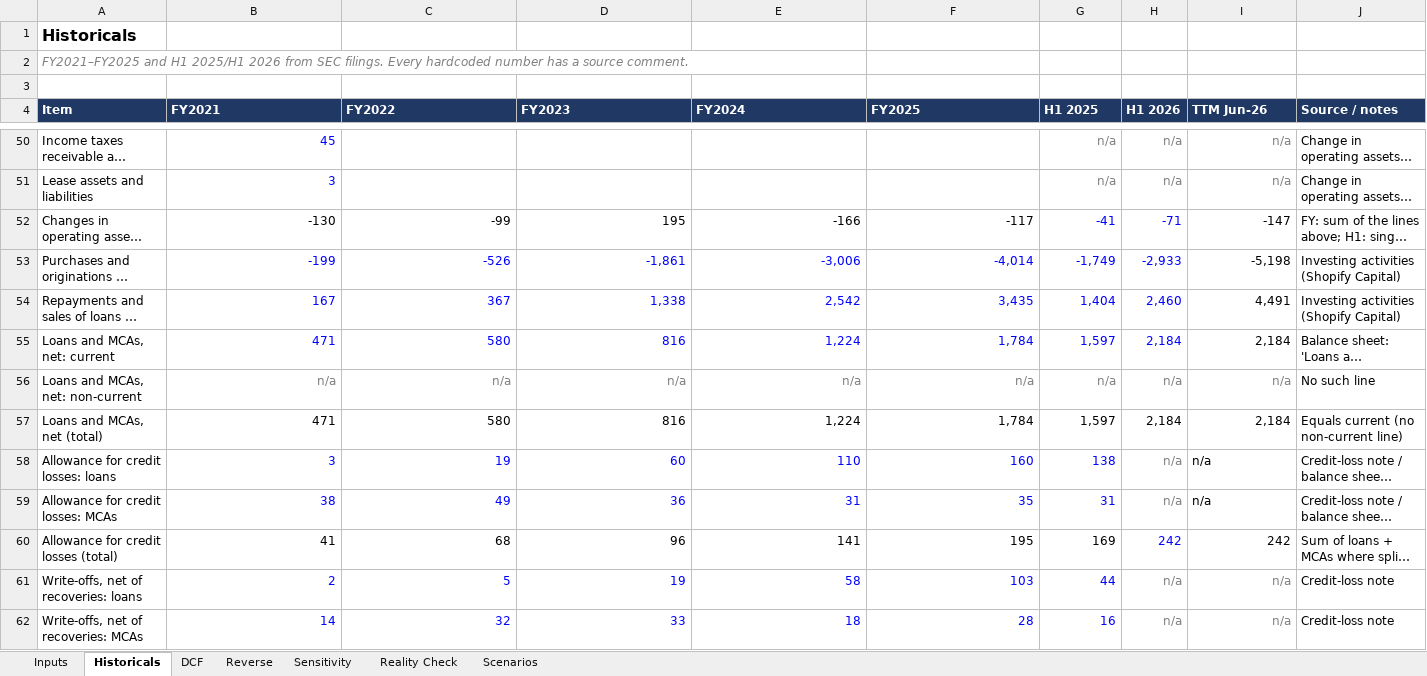
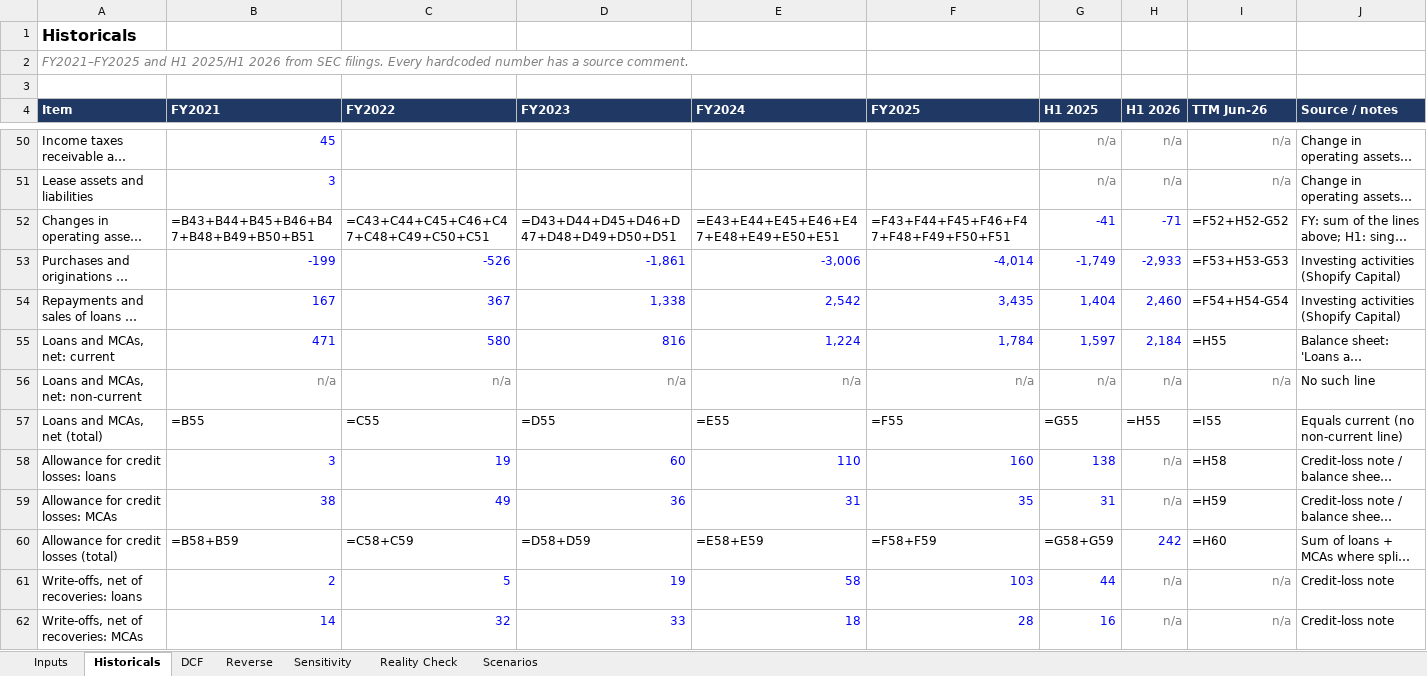
Before and after one commit to paulshyamala/shopify-reverse-dcf, an Excel workbook: model/shopify_reverse_dcf.xlsx, sheet Historicals, drawn as a sheet; only a part is shown, gaps mark what is left out; long unchanged cells end in …; values as stored, in another font and other column widths than the file's, no borders; formulas without a stored value are shown as written; the diff covers the shown part only; the diff names each change by its address in the sheet, - before the commit and + after, or states it on an @@ line.

```diff
--- a/model/shopify_reverse_dcf.xlsx (sheet Historicals)
+++ b/model/shopify_reverse_dcf.xlsx (sheet Historicals)
-B52 (FY2021): -130
+B52 (FY2021): =B43+B44+B45+B46+B47+B48+B49+B50+B51
-C52 (FY2022): -99
+C52 (FY2022): =C43+C44+C45+C46+C47+C48+C49+C50+C51
-D52 (FY2023): 195
+D52 (FY2023): =D43+D44+D45+D46+D47+D48+D49+D50+D51
-E52 (FY2024): -166
+E52 (FY2024): =E43+E44+E45+E46+E47+E48+E49+E50+E51
-F52 (FY2025): -117
+F52 (FY2025): =F43+F44+F45+F46+F47+F48+F49+F50+F51
-I52 (TTM Jun-26): -147
+I52 (TTM Jun-26): =F52+H52-G52
-I53 (TTM Jun-26): -5,198
+I53 (TTM Jun-26): =F53+H53-G53
-I54 (TTM Jun-26): 4,491
+I54 (TTM Jun-26): =F54+H54-G54
-I55 (TTM Jun-26): 2,184
+I55 (TTM Jun-26): =H55
-B57 (FY2021): 471
+B57 (FY2021): =B55
-C57 (FY2022): 580
+C57 (FY2022): =C55
-D57 (FY2023): 816
+D57 (FY2023): =D55
-E57 (FY2024): 1,224
+E57 (FY2024): =E55
-F57 (FY2025): 1,784
+F57 (FY2025): =F55
-G57 (H1 2025): 1,597
+G57 (H1 2025): =G55
-H57 (H1 2026): 2,184
+H57 (H1 2026): =H55
-I57 (TTM Jun-26): 2,184
+I57 (TTM Jun-26): =I55
-I58 (TTM Jun-26): n/a
+I58 (TTM Jun-26): =H58
-I59 (TTM Jun-26): n/a
+I59 (TTM Jun-26): =H59
-B60 (FY2021): 41
+B60 (FY2021): =B58+B59
-C60 (FY2022): 68
+C60 (FY2022): =C58+C59
-D60 (FY2023): 96
+D60 (FY2023): =D58+D59
-E60 (FY2024): 141
+E60 (FY2024): =E58+E59
-F60 (FY2025): 195
+F60 (FY2025): =F58+F59
-G60 (H1 2025): 169
+G60 (H1 2025): =G58+G59
-I60 (TTM Jun-26): 242
+I60 (TTM Jun-26): =H60
```
Also changed, not shown: 274 edited cells elsewhere in this sheet, sheet DCF, sheet Sensitivity, sheet Scenarios, sheet Reverse, sheet Inputs, 10 other files.
